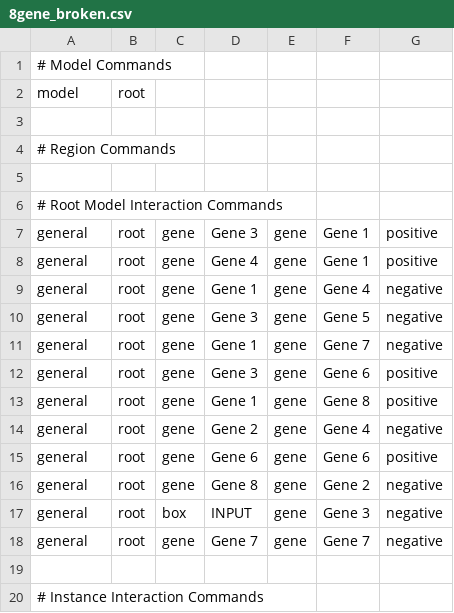
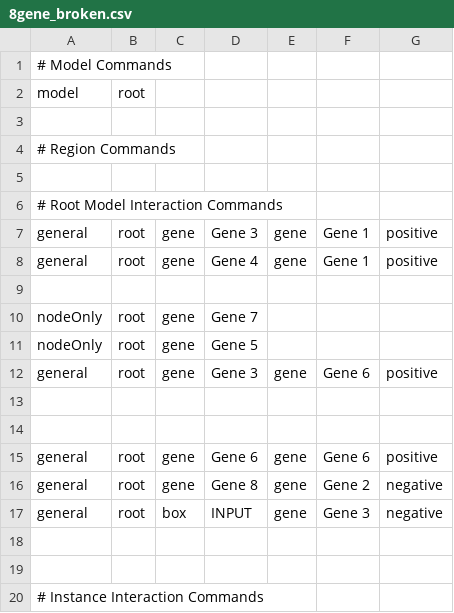
Before and after one commit to Yoshi8765/GRN_Generate_Run, a CSV file: zack_kateka/Biotapestry/8gene_broken.csv, drawn as a sheet; removed rows and columns are numbered as before the commit, all else as after; the diff names each change by its address in the sheet, - before the commit and + after, or states it on an @@ line.

```diff
--- a/zack_kateka/Biotapestry/8gene_broken.csv
+++ b/zack_kateka/Biotapestry/8gene_broken.csv
-row 9: general | root | gene | Gene 1 | gene | Gene 4 | negative
+row 9: (empty)
-row 10: general | root | gene | Gene 3 | gene | Gene 5 | negative
-row 11: general | root | gene | Gene 1 | gene | Gene 7 | negative
+row 10: nodeOnly | root | gene | Gene 7
+row 11: nodeOnly | root | gene | Gene 5
-row 13: general | root | gene | Gene 1 | gene | Gene 8 | positive
+row 13: (empty)
-row 14: general | root | gene | Gene 2 | gene | Gene 4 | negative
+row 14: (empty)
-row 18: general | root | gene | Gene 7 | gene | Gene 7 | negative
+row 18: (empty)
```
Also changed, not shown: 7 other files.
